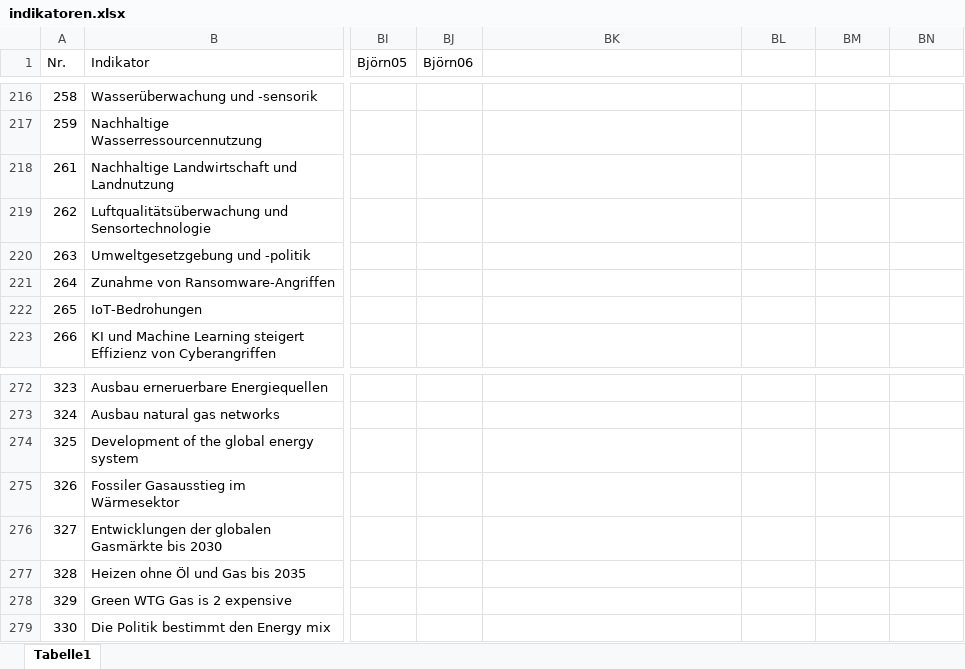
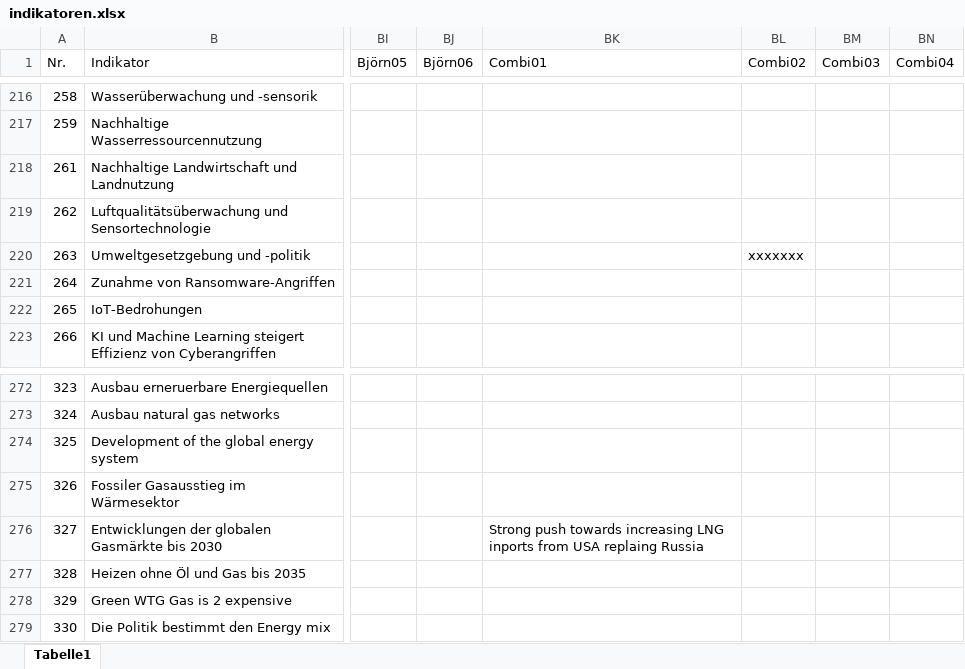
Before and after one commit to clausenk/Projekt2023, an Excel workbook: indikatoren.xlsx, sheet Tabelle1, drawn as a sheet; only a part is shown, gaps mark what is left out; values as stored, in another font and other column widths than the file's, no cell formats; the diff covers the shown part only; the diff names each change by its address in the sheet, - before the commit and + after, or states it on an @@ line.

```diff
--- a/indikatoren.xlsx (sheet Tabelle1)
+++ b/indikatoren.xlsx (sheet Tabelle1)
-BK1: (empty)
+BK1: Combi01
-BL1: (empty)
+BL1: Combi02
-BM1: (empty)
+BM1: Combi03
-BN1: (empty)
+BN1: Combi04
-BL220 (Combi02): (empty)
+BL220 (Combi02): xxxxxxx
-BK276 (Combi01): (empty)
+BK276 (Combi01): Strong push towards increasing LNG inports from USA replaing Russia
```
Also changed, not shown: 22 edited cells elsewhere in this sheet, cell formats, Szenario/Szenario.xlsx.
